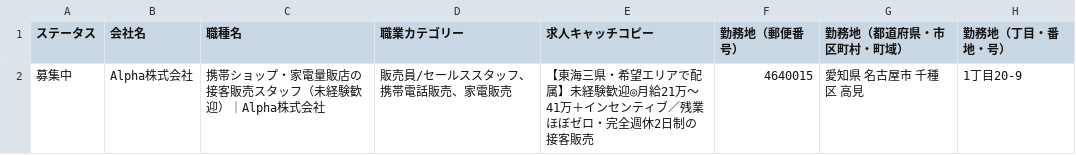
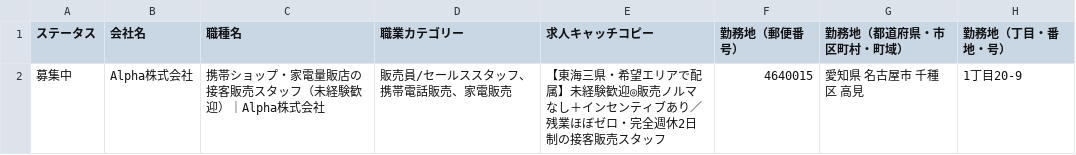
Before and after one commit to ayumu-coder/indeed-, a CSV file: 求人入力シート/会社別/求人入力シート_Alpha株式会社.csv, drawn as a sheet; only a part is shown; the diff names each change by its address in the sheet, - before the commit and + after, or states it on an @@ line.

```diff
--- a/求人入力シート/会社別/求人入力シート_Alpha株式会社.csv
+++ b/求人入力シート/会社別/求人入力シート_Alpha株式会社.csv
-E2 (求人キャッチコピー): …験歓迎◎月給21万〜41万＋インセンティブ／残業ほぼゼロ・完全週休2日制の接客販売
+E2 (求人キャッチコピー): …験歓迎◎販売ノルマなし＋インセンティブあり／残業ほぼゼロ・完全週休2日制の接客販売スタッフ
```
Also changed, not shown: 求人入力シート/会社別/求人入力シート_株式会社クリエイトmk.csv, 求人入力シート/会社別/求人入力シート_株式会社ピアルカ.csv, 6 other files.
